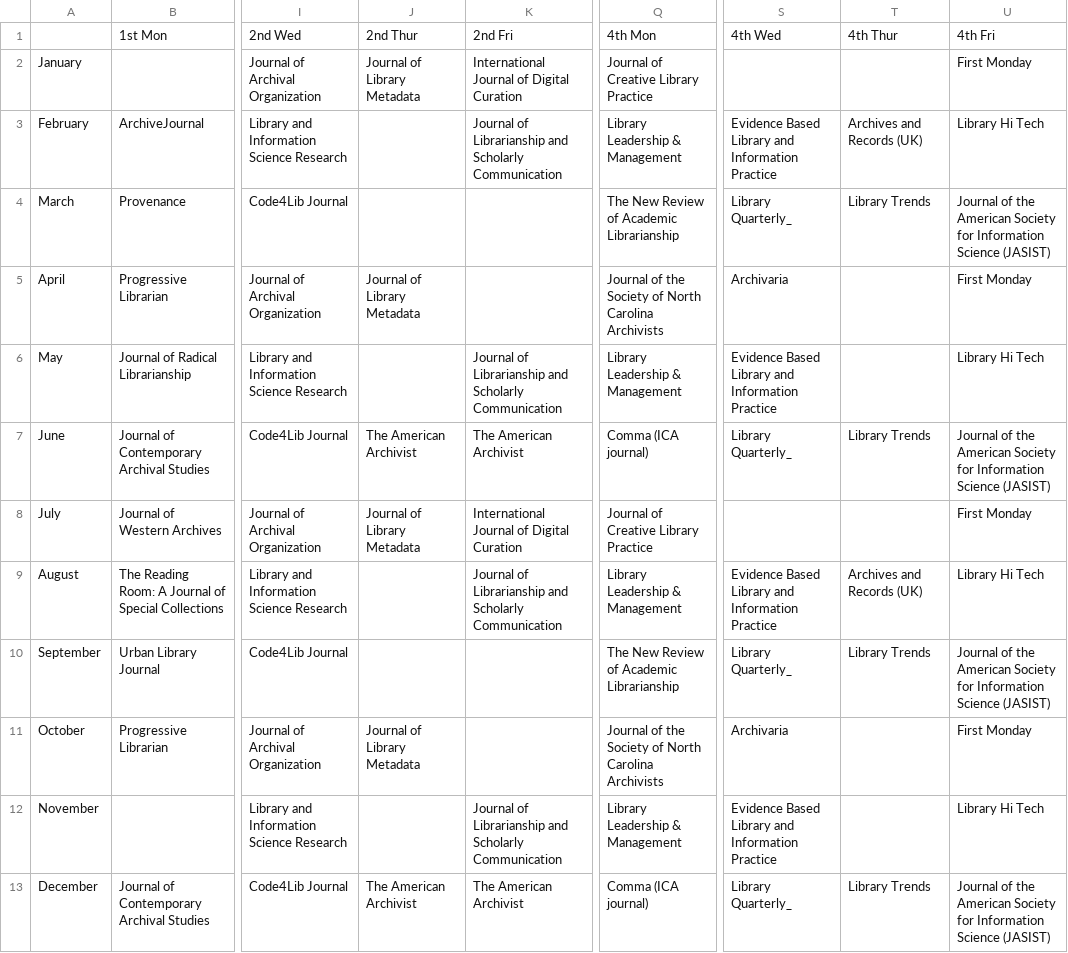
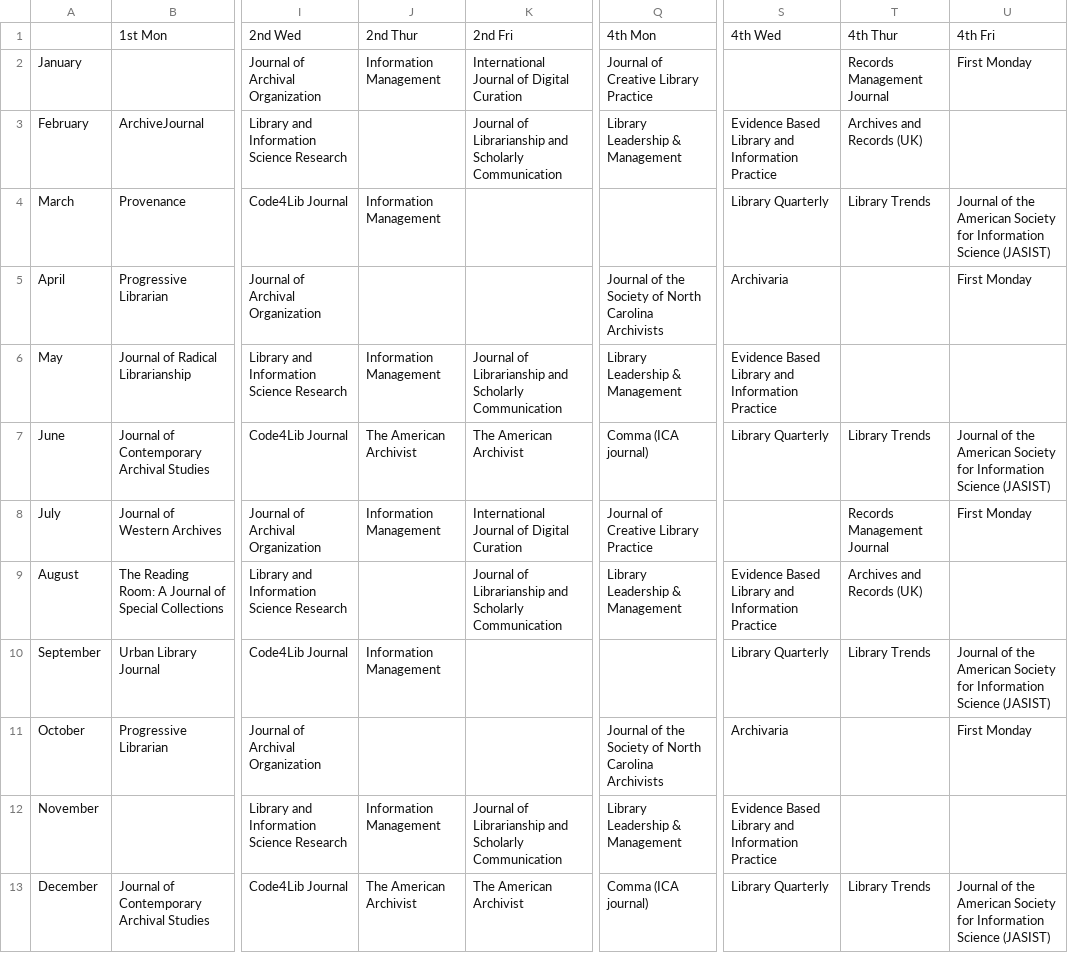
Before and after one commit to tanseyem/journals_calendar, a CSV file: journals_calendar.csv, drawn as a sheet; only a part is shown, gaps mark what is left out; the diff names each change by its address in the sheet, - before the commit and + after, or states it on an @@ line.

```diff
--- a/journals_calendar.csv
+++ b/journals_calendar.csv
-J2: Journal of Library Metadata
+J2: Information Management
-T2: (empty)
+T2: Records Management Journal
-U3: Library Hi Tech
+U3: (empty)
-J4: (empty)
+J4: Information Management
-Q4: The New Review of Academic Librarianship
+Q4: (empty)
-S4: Library Quarterly_
+S4: Library Quarterly
-J5: Journal of Library Metadata
+J5: (empty)
-J6: (empty)
+J6: Information Management
-U6: Library Hi Tech
+U6: (empty)
-S7: Library Quarterly_
+S7: Library Quarterly
-J8: Journal of Library Metadata
+J8: Information Management
-T8: (empty)
+T8: Records Management Journal
-U9: Library Hi Tech
+U9: (empty)
-J10: (empty)
+J10: Information Management
-Q10: The New Review of Academic Librarianship
+Q10: (empty)
-S10: Library Quarterly_
+S10: Library Quarterly
-J11: Journal of Library Metadata
+J11: (empty)
-J12: (empty)
+J12: Information Management
-U12: Library Hi Tech
+U12: (empty)
-S13: Library Quarterly_
+S13: Library Quarterly
```
Also changed, not shown: journals_publication_sched.csv, 1 other file.
